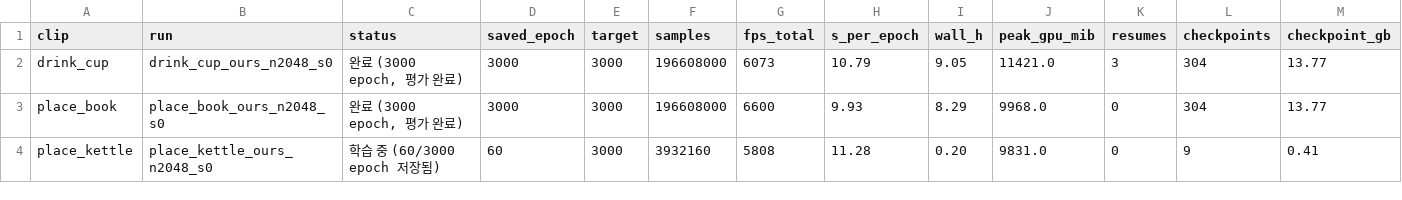
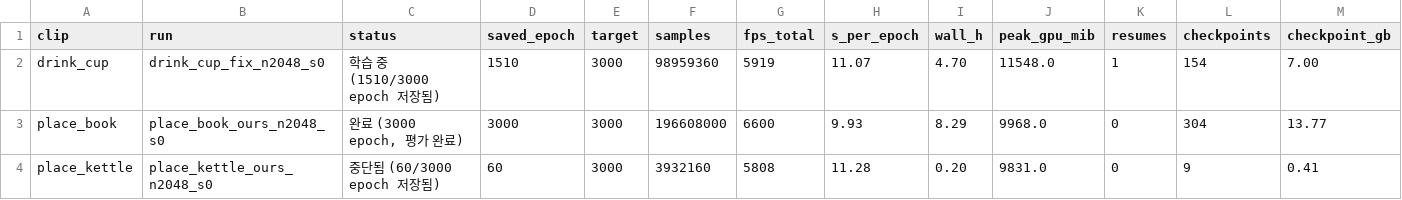
Before and after one commit to chaseungjoon/3dv-project, a CSV file: repos/skillmimic-v2/experiments/results/tables/runs.csv, drawn as a sheet.

```diff
--- a/repos/skillmimic-v2/experiments/results/tables/runs.csv
+++ b/repos/skillmimic-v2/experiments/results/tables/runs.csv
@@ -1,4 +1,4 @@
 clip,run,status,saved_epoch,target,samples,fps_total,s_per_epoch,wall_h,peak_gpu_mib,resumes,checkpoints,checkpoint_gb
-drink_cup,drink_cup_ours_n2048_s0,"완료 (3000 epoch, 평가 완료)",3000,3000,196608000,6073,10.79,9.05,11421.0,3,304,13.77
+drink_cup,drink_cup_fix_n2048_s0,학습 중 (1510/3000 epoch 저장됨),1510,3000,98959360,5919,11.07,4.70,11548.0,1,154,7.00
 place_book,place_book_ours_n2048_s0,"완료 (3000 epoch, 평가 완료)",3000,3000,196608000,6600,9.93,8.29,9968.0,0,304,13.77
-place_kettle,place_kettle_ours_n2048_s0,학습 중 (60/3000 epoch 저장됨),60,3000,3932160,5808,11.28,0.20,9831.0,0,9,0.41
+place_kettle,place_kettle_ours_n2048_s0,중단됨 (60/3000 epoch 저장됨),60,3000,3932160,5808,11.28,0.20,9831.0,0,9,0.41
```
Also changed, not shown: repos/skillmimic-v2/experiments/results/tables/curve.csv, repos/skillmimic-v2/experiments/results/tables/final.csv, 20 other files.
